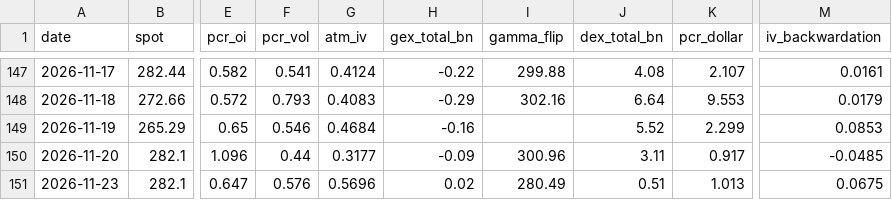
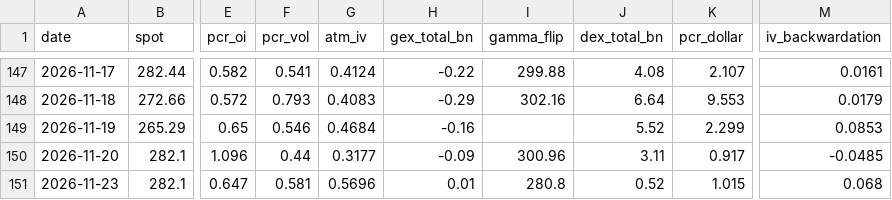
Before and after one commit to dsh0920-sys/Repository-name-options-dashboard, a CSV file: data/history/GOOGL_history.csv, drawn as a sheet; only a part is shown, gaps mark what is left out; the diff names each change by its address in the sheet, - before the commit and + after, or states it on an @@ line.

```diff
--- a/data/history/GOOGL_history.csv
+++ b/data/history/GOOGL_history.csv
-F151 (pcr_vol): 0.576
+F151 (pcr_vol): 0.581
-H151 (gex_total_bn): 0.02
+H151 (gex_total_bn): 0.01
-I151 (gamma_flip): 280.49
+I151 (gamma_flip): 280.8
-J151 (dex_total_bn): 0.51
+J151 (dex_total_bn): 0.52
-K151 (pcr_dollar): 1.013
+K151 (pcr_dollar): 1.015
-M151 (iv_backwardation): 0.0675
+M151 (iv_backwardation): 0.068
```
Also changed, not shown: data/history/AMZN_history.csv, data/history/CRWV_history.csv, 50 other files.
